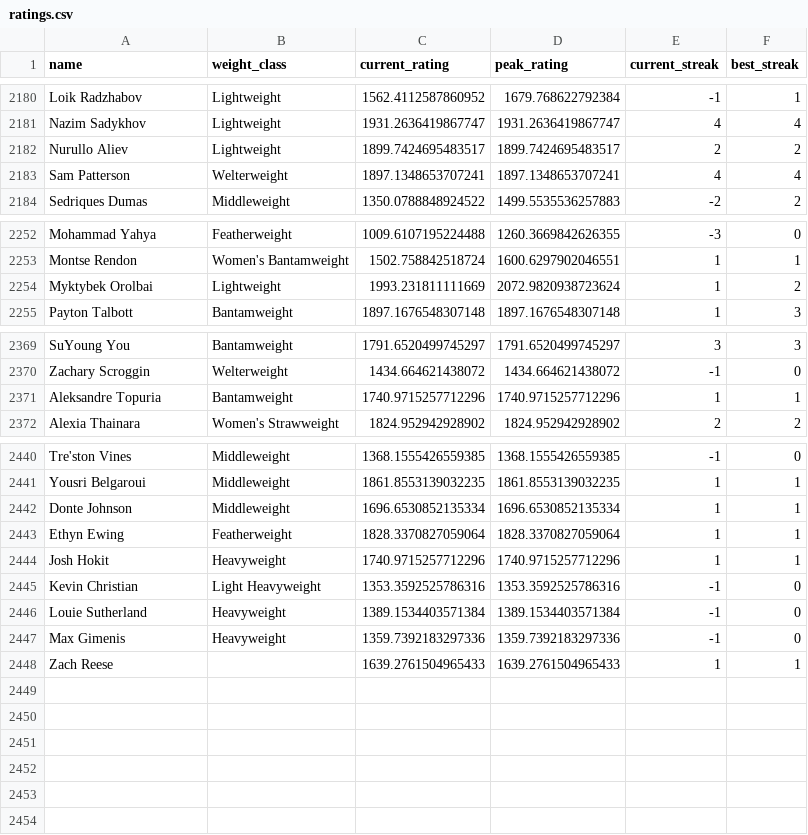
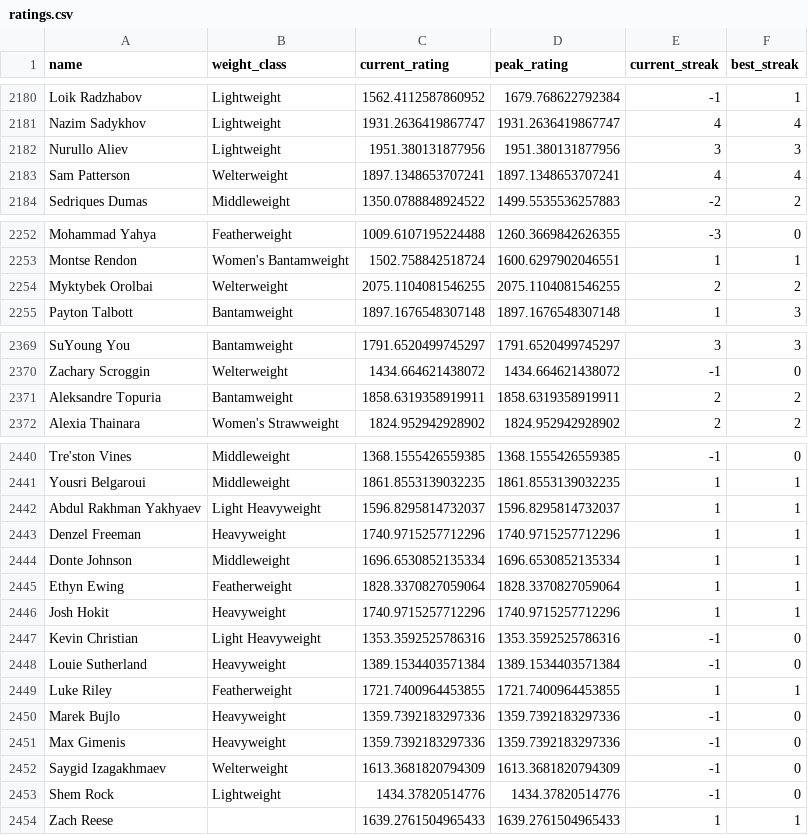
Before and after one commit to kliuc/ufc-glicko-2, a CSV file: data/ratings.csv, drawn as a sheet; only a part is shown, gaps mark what is left out; the diff covers the shown part only.

```diff
--- a/data/ratings.csv
+++ b/data/ratings.csv
@@ -2181,3 +2181,3 @@ Loik Radzhabov,Lightweight,1562.4112587860952,1679.768622792384,-1,1
 Nazim Sadykhov,Lightweight,1931.2636419867747,1931.2636419867747,4,4
-Nurullo Aliev,Lightweight,1899.7424695483517,1899.7424695483517,2,2
+Nurullo Aliev,Lightweight,1951.380131877956,1951.380131877956,3,3
 Sam Patterson,Welterweight,1897.1348653707241,1897.1348653707241,4,4
@@ -2253,3 +2253,3 @@ Mohammad Yahya,Featherweight,1009.6107195224488,1260.3669842626355,-3,0
 Montse Rendon,Women's Bantamweight,1502.758842518724,1600.6297902046551,1,1
-Myktybek Orolbai,Lightweight,1993.231811111669,2072.9820938723624,1,2
+Myktybek Orolbai,Welterweight,2075.1104081546255,2075.1104081546255,2,2
 Payton Talbott,Bantamweight,1897.1676548307148,1897.1676548307148,1,3
@@ -2370,3 +2370,3 @@ SuYoung You,Bantamweight,1791.6520499745297,1791.6520499745297,3,3
 Zachary Scroggin,Welterweight,1434.664621438072,1434.664621438072,-1,0
-Aleksandre Topuria,Bantamweight,1740.9715257712296,1740.9715257712296,1,1
+Aleksandre Topuria,Bantamweight,1858.6319358919911,1858.6319358919911,2,2
 Alexia Thainara,Women's Strawweight,1824.952942928902,1824.952942928902,2,2
@@ -2441,2 +2441,4 @@ Tre'ston Vines,Middleweight,1368.1555426559385,1368.1555426559385,-1,0
 Yousri Belgaroui,Middleweight,1861.8553139032235,1861.8553139032235,1,1
+Abdul Rakhman Yakhyaev,Light Heavyweight,1596.8295814732037,1596.8295814732037,1,1
+Denzel Freeman,Heavyweight,1740.9715257712296,1740.9715257712296,1,1
 Donte Johnson,Middleweight,1696.6530852135334,1696.6530852135334,1,1
@@ -2446,3 +2448,7 @@ Kevin Christian,Light Heavyweight,1353.3592525786316,1353.3592525786316,-1,0
 Louie Sutherland,Heavyweight,1389.1534403571384,1389.1534403571384,-1,0
+Luke Riley,Featherweight,1721.7400964453855,1721.7400964453855,1,1
+Marek Bujlo,Heavyweight,1359.7392183297336,1359.7392183297336,-1,0
 Max Gimenis,Heavyweight,1359.7392183297336,1359.7392183297336,-1,0
+Saygid Izagakhmaev,Welterweight,1613.3681820794309,1613.3681820794309,-1,0
+Shem Rock,Lightweight,1434.37820514776,1434.37820514776,-1,0
 Zach Reese,,1639.2761504965433,1639.2761504965433,1,1
```
Also changed, not shown: 44 edited cells elsewhere in this file, 3 other files.
